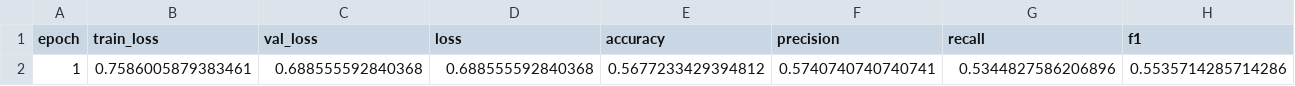
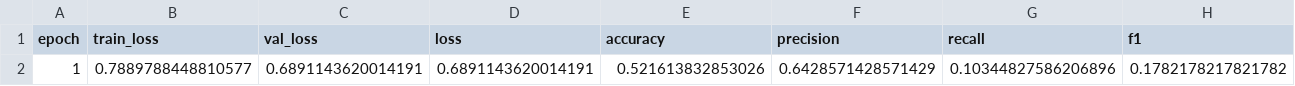
Before and after one commit to Gerrard-C-I/ecommerce-product-matching-ML, a CSV file: results/siamese_training_history.csv, drawn as a sheet; only a part is shown; removed rows and columns are numbered as before the commit, all else as after; rows hold the shown columns only; the diff names each change by its address in the sheet, - before the commit and + after, or states it on an @@ line.

```diff
--- a/results/siamese_training_history.csv
+++ b/results/siamese_training_history.csv
-row 2: 1 | 0.7586005879383461 | 0.688555592840368 | 0.688555592840368 | 0.5677233429394812 | 0.5740740740740741 | 0.5344827586206896 | 0.5535714285714286
+row 2: 1 | 0.7889788448810577 | 0.6891143620014191 | 0.6891143620014191 | 0.521613832853026 | 0.6428571428571429 | 0.10344827586206896 | 0.1782178217821782
```
Also changed, not shown: results/model_comparison.csv, 20 other files.
